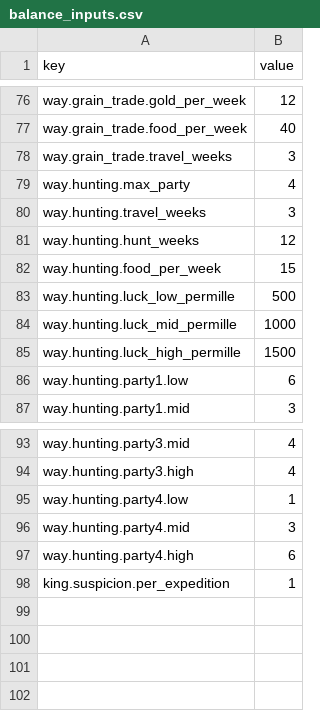
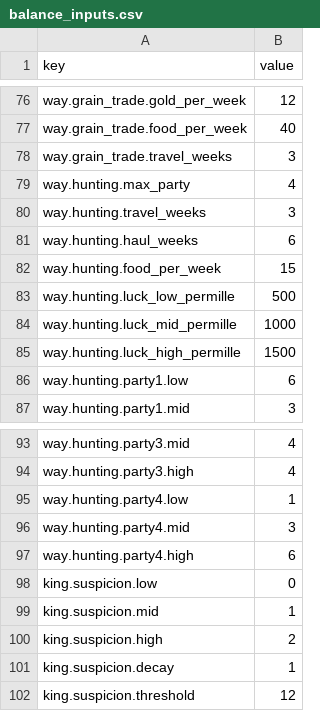
Before and after one commit to grrrisu/my_liege, a CSV file: priv/balance_inputs.csv, drawn as a sheet; only a part is shown, gaps mark what is left out.

Commit message:
slice 1e: the hunting camp (R17 rewritten); the suspicion threshold (R18)

```diff
--- a/priv/balance_inputs.csv
+++ b/priv/balance_inputs.csv
@@ -80,3 +80,3 @@ way.hunting.max_party,4
 way.hunting.travel_weeks,3
-way.hunting.hunt_weeks,12
+way.hunting.haul_weeks,6
 way.hunting.food_per_week,15
@@ -97,2 +97,6 @@ way.hunting.party4.mid,3
 way.hunting.party4.high,6
-king.suspicion.per_expedition,1
+king.suspicion.low,0
+king.suspicion.mid,1
+king.suspicion.high,2
+king.suspicion.decay,1
+king.suspicion.threshold,12
```
Also changed, not shown: priv/balance_inputs_advanced.csv, 35 other files.
